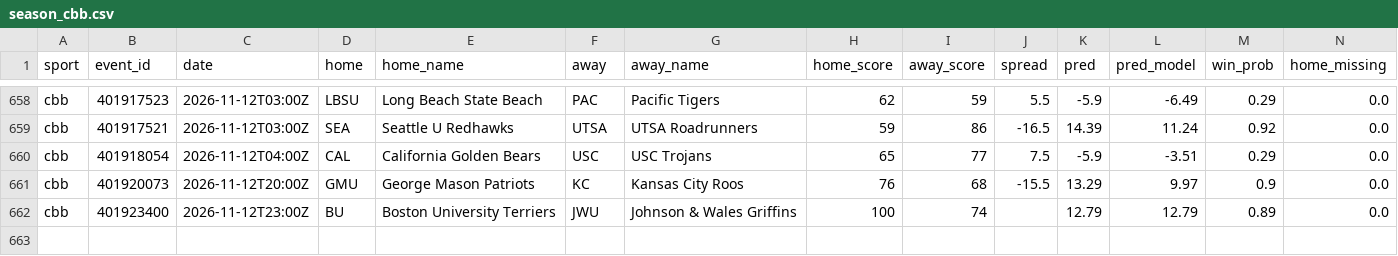
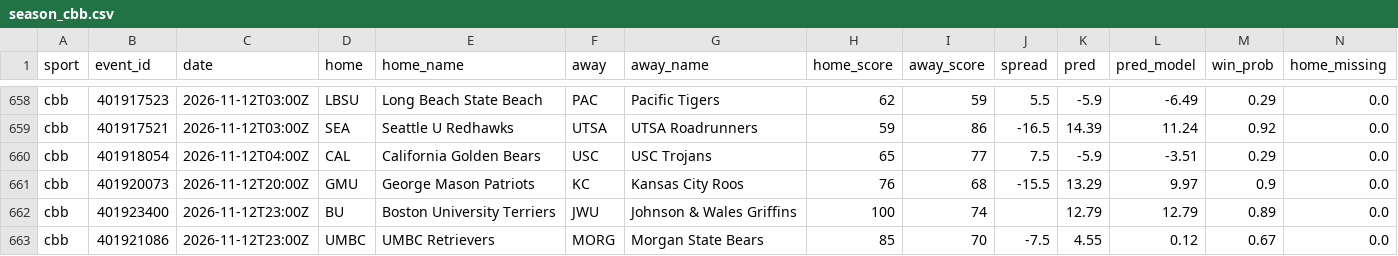
Before and after one commit to adotscotty/HandsDownAI, a CSV file: data/season_cbb.csv, drawn as a sheet; only a part is shown, gaps mark what is left out; rows hold the shown columns only; the diff names each change by its address in the sheet, - before the commit and + after, or states it on an @@ line.

```diff
--- a/data/season_cbb.csv
+++ b/data/season_cbb.csv
+row 663: cbb | 401921086 | 2026-11-12T23:00Z | UMBC | UMBC Retrievers | MORG | Morgan State Bears | 85 | 70 | -7.5 | 4.55 | 0.12 | 0.67 | 0.0
```
Also changed, not shown: data/current_cbb.csv, data/pregame_log.csv.
